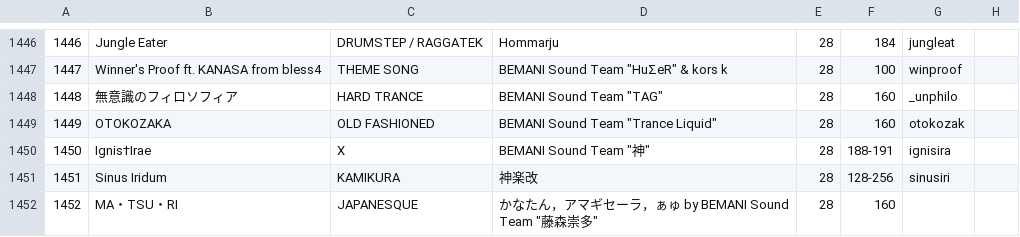
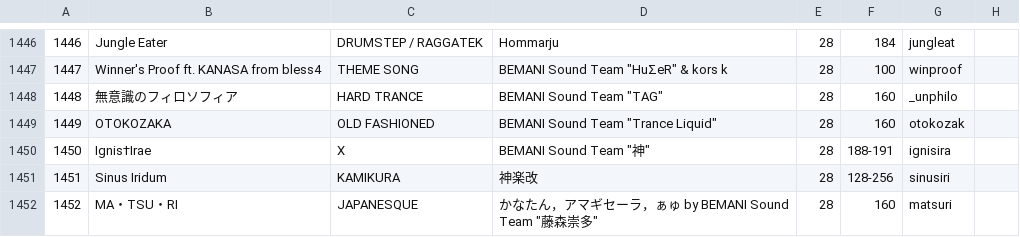
Before and after one commit to syota0304/IIDX_Viewer, a CSV file: 28/music.csv, drawn as a sheet; only a part is shown, gaps mark what is left out.

```diff
--- a/28/music.csv
+++ b/28/music.csv
@@ -1451,2 +1451,2 @@
 1451,Sinus Iridum,KAMIKURA,神楽改,28,128-256,sinusiri,
-1452,MA・TSU・RI,JAPANESQUE,"かなたん，アマギセーラ，ぁゅ by BEMANI Sound Team ""藤森崇多""",28,160,,
+1452,MA・TSU・RI,JAPANESQUE,"かなたん，アマギセーラ，ぁゅ by BEMANI Sound Team ""藤森崇多""",28,160,matsuri,
```
Also changed, not shown: 1 other file.
